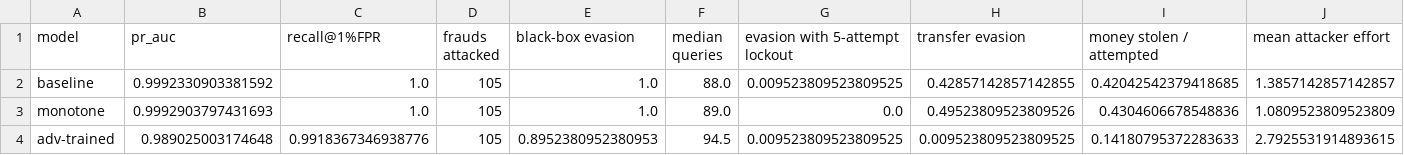
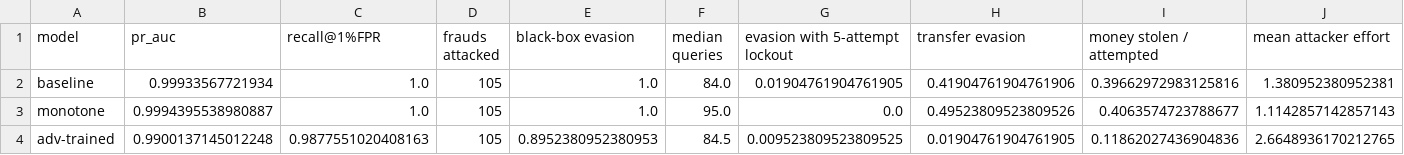
Before and after one commit to Ashin-06/adversarial-fraud-lab, a CSV file: results/results.csv, drawn as a sheet.

Commit message:
Re-run the simulated benchmark on the pinned dependencies and update the numbers
Transfer evasion moves from 43% to 42% for the baseline and from 1% to 2% for the
adversarially trained model, and money stolen from 14% to 12%; the conclusions are the
same. The real-data results were not re-run.

```diff
--- a/results/results.csv
+++ b/results/results.csv
@@ -1,4 +1,4 @@
 model,pr_auc,recall@1%FPR,frauds attacked,black-box evasion,median queries,evasion with 5-attempt lockout,transfer evasion,money stolen / attempted,mean attacker effort
-baseline,0.9992330903381592,1.0,105,1.0,88.0,0.009523809523809525,0.42857142857142855,0.42042542379418685,1.3857142857142857
-monotone,0.9992903797431693,1.0,105,1.0,89.0,0.0,0.49523809523809526,0.4304606678548836,1.0809523809523809
-adv-trained,0.989025003174648,0.9918367346938776,105,0.8952380952380953,94.5,0.009523809523809525,0.009523809523809525,0.14180795372283633,2.7925531914893615
+baseline,0.99933567721934,1.0,105,1.0,84.0,0.01904761904761905,0.41904761904761906,0.39662972983125816,1.380952380952381
+monotone,0.9994395538980887,1.0,105,1.0,95.0,0.0,0.49523809523809526,0.4063574723788677,1.1142857142857143
+adv-trained,0.9900137145012248,0.9877551020408163,105,0.8952380952380953,84.5,0.009523809523809525,0.01904761904761905,0.11862027436904836,2.6648936170212765
```
Also changed, not shown: 7 other files.
